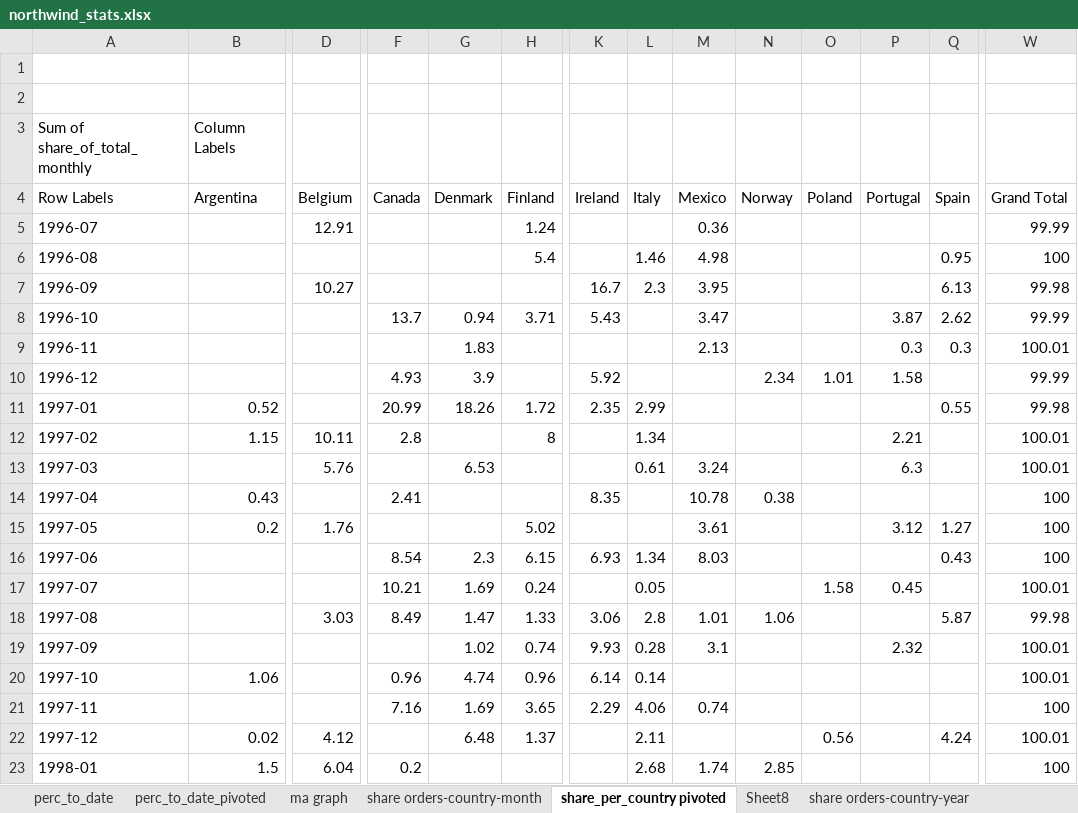
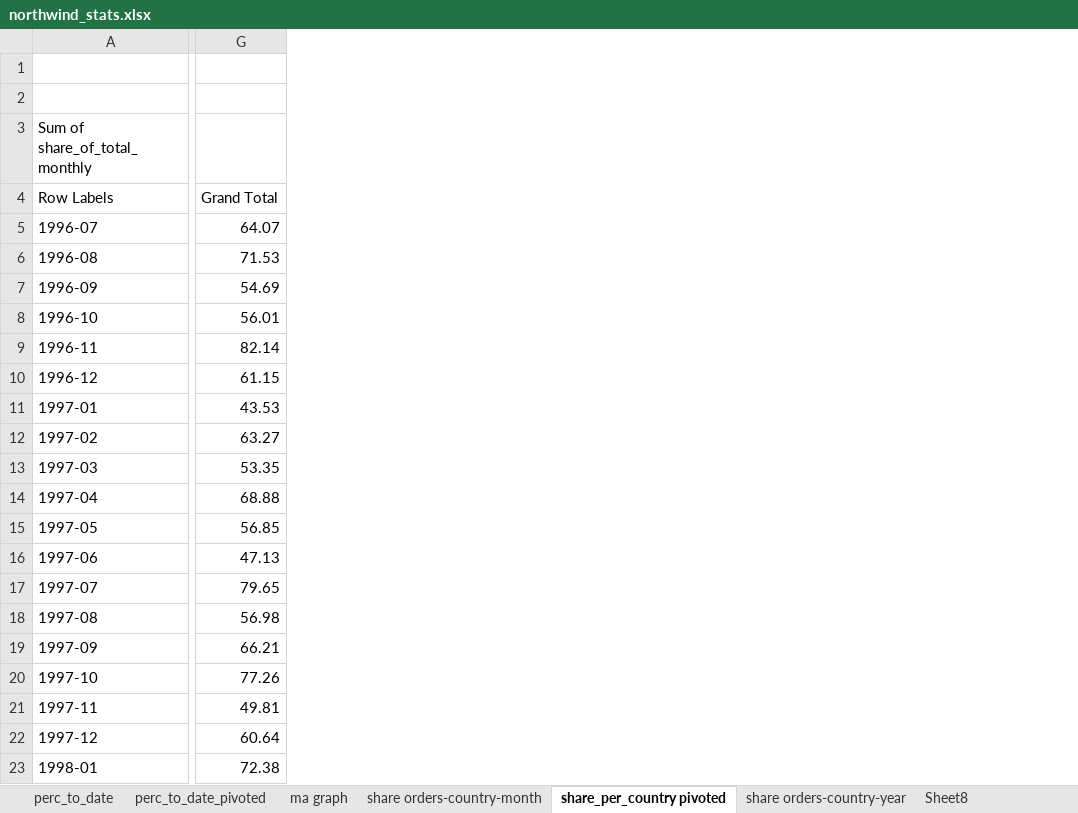
Before and after one commit to aerodinamicc/sql_queries, an Excel workbook: northwind_db/northwind_stats.xlsx, sheet share_per_country pivoted, drawn as a sheet; only a part is shown, gaps mark what is left out; values as stored, in another font and other column widths than the file's, no borders; charts and pictures not drawn; removed rows and columns are numbered as before the commit, all else as after; the diff covers the shown part only; the diff names each change by its address in the sheet, - before the commit and + after, or states it on an @@ line.

Commit message:
northwind_stats excel sheet

```diff
--- a/northwind_db/northwind_stats.xlsx (sheet share_per_country pivoted)
+++ b/northwind_db/northwind_stats.xlsx (sheet share_per_country pivoted)
@@ sheet tab order changed: perc_to_date | perc_to_date_pivoted | ma graph | share orders-country-month | share_per_country pivoted | share orders-country-year | Sheet8 @@
-column B (Argentina), row 3: Column Labels; rows 11-23: 0.52 | 1.15 |  | 0.43 | 0.2 |  |  |  |  | 1.06 |  | 0.02 | 1.5
-column D (Belgium), rows 5-23: 12.91 |  | 10.27 |  |  |  |  | 10.11 | 5.76 |  | 1.76 |  |  | 3.03 |  |  |  | 4.12 | 6.04
-column F (Canada), rows 8-23: 13.7 |  | 4.93 | 20.99 | 2.8 |  | 2.41 |  | 8.54 | 10.21 | 8.49 |  | 0.96 | 7.16 |  | 0.2
-column G (Denmark), rows 8-22: 0.94 | 1.83 | 3.9 | 18.26 |  | 6.53 |  |  | 2.3 | 1.69 | 1.47 | 1.02 | 4.74 | 1.69 | 6.48
-column H (Finland), rows 5-22: 1.24 | 5.4 |  | 3.71 |  |  | 1.72 | 8 |  |  | 5.02 | 6.15 | 0.24 | 1.33 | 0.74 | 0.96 | 3.65 | 1.37
-column K (Ireland), rows 7-21: 16.7 | 5.43 |  | 5.92 | 2.35 |  |  | 8.35 |  | 6.93 |  | 3.06 | 9.93 | 6.14 | 2.29
-column L (Italy), rows 6-23: 1.46 | 2.3 |  |  |  | 2.99 | 1.34 | 0.61 |  |  | 1.34 | 0.05 | 2.8 | 0.28 | 0.14 | 4.06 | 2.11 | 2.68
-column M (Mexico), rows 5-23: 0.36 | 4.98 | 3.95 | 3.47 | 2.13 |  |  |  | 3.24 | 10.78 | 3.61 | 8.03 |  | 1.01 | 3.1 |  | 0.74 |  | 1.74
-column N (Norway), rows 10-23: 2.34 |  |  |  | 0.38 |  |  |  | 1.06 |  |  |  |  | 2.85
-column O (Poland), rows 10-22: 1.01 |  |  |  |  |  |  | 1.58 |  |  |  |  | 0.56
-column P (Portugal), rows 8-19: 3.87 | 0.3 | 1.58 |  | 2.21 | 6.3 |  | 3.12 |  | 0.45 |  | 2.32
-column Q (Spain), rows 6-22: 0.95 | 6.13 | 2.62 | 0.3 |  | 0.55 |  |  |  | 1.27 | 0.43 |  | 5.87 |  |  |  | 4.24
-G5 (Grand Total): 99.99
+G5 (Grand Total): 64.07
-G6 (Grand Total): 100
+G6 (Grand Total): 71.53
-G7 (Grand Total): 99.98
+G7 (Grand Total): 54.69
-G8 (Grand Total): 99.99
+G8 (Grand Total): 56.01
-G9 (Grand Total): 100.01
+G9 (Grand Total): 82.14
-G10 (Grand Total): 99.99
+G10 (Grand Total): 61.15
-G11 (Grand Total): 99.98
+G11 (Grand Total): 43.53
-G12 (Grand Total): 100.01
+G12 (Grand Total): 63.27
-G13 (Grand Total): 100.01
+G13 (Grand Total): 53.35
-G14 (Grand Total): 100
+G14 (Grand Total): 68.88
-G15 (Grand Total): 100
+G15 (Grand Total): 56.85
-G16 (Grand Total): 100
+G16 (Grand Total): 47.13
-G17 (Grand Total): 100.01
+G17 (Grand Total): 79.65
-G18 (Grand Total): 99.98
+G18 (Grand Total): 56.98
-G19 (Grand Total): 100.01
+G19 (Grand Total): 66.21
-G20 (Grand Total): 100.01
+G20 (Grand Total): 77.26
-G21 (Grand Total): 100
+G21 (Grand Total): 49.81
-G22 (Grand Total): 100.01
+G22 (Grand Total): 60.64
-G23 (Grand Total): 100
+G23 (Grand Total): 72.38
```
Also changed, not shown: 4 removed columns and 6 edited cells elsewhere in this sheet, charts or pictures.
